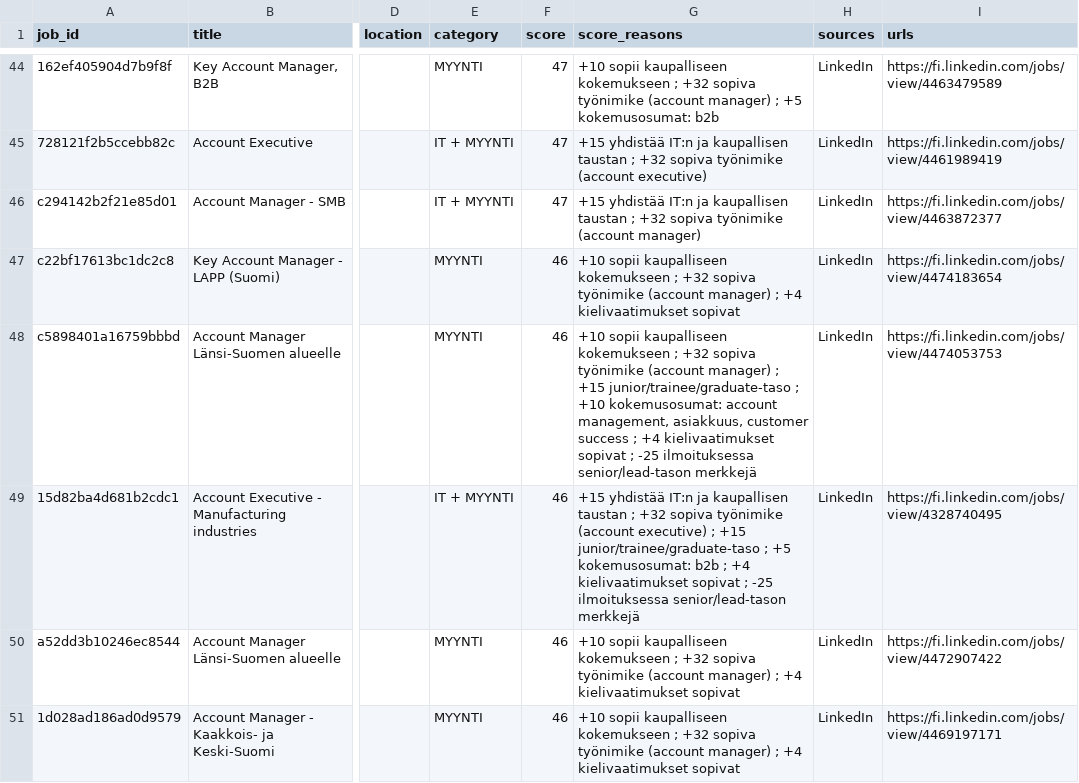
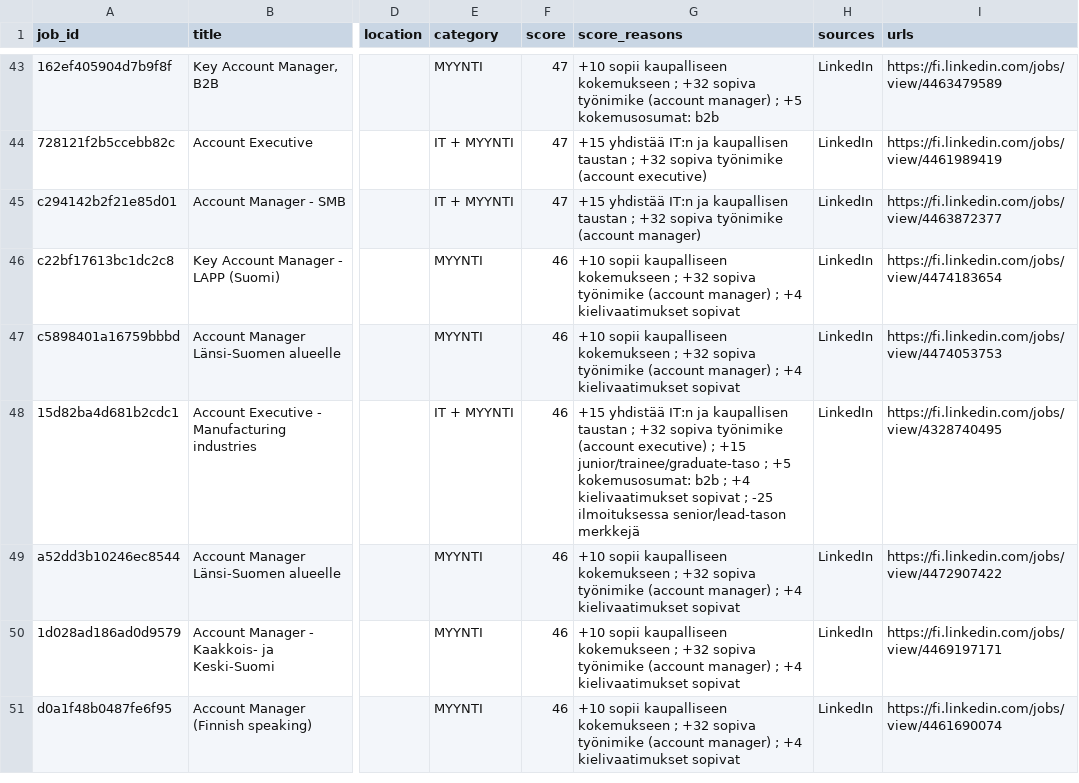
Before and after one commit to JanOlaf1/Job-agent, a CSV file: job_tracker.csv, drawn as a sheet; only a part is shown, gaps mark what is left out; the shorter side is filled out with more unchanged rows; addresses are those after the commit; the diff covers the shown part only; the diff names each change by its address in the sheet, - before the commit and + after, or states it on an @@ line.

```diff
--- a/job_tracker.csv
+++ b/job_tracker.csv
-G47 (score_reasons): …manager) ; +15 junior/trainee/graduate-taso ; +10 kokemusosumat: account management, asiakkuus, customer success ; +4 kielivaatimukset sopivat ; -25 ilmoituksessa senior/lead-tason merkkejä
+G47 (score_reasons): …manager) ; +4 kielivaatimukset sopivat
```
Also changed, not shown: 10 added rows, 9 removed rows and 2 edited cells elsewhere in this file, 3 other files.
